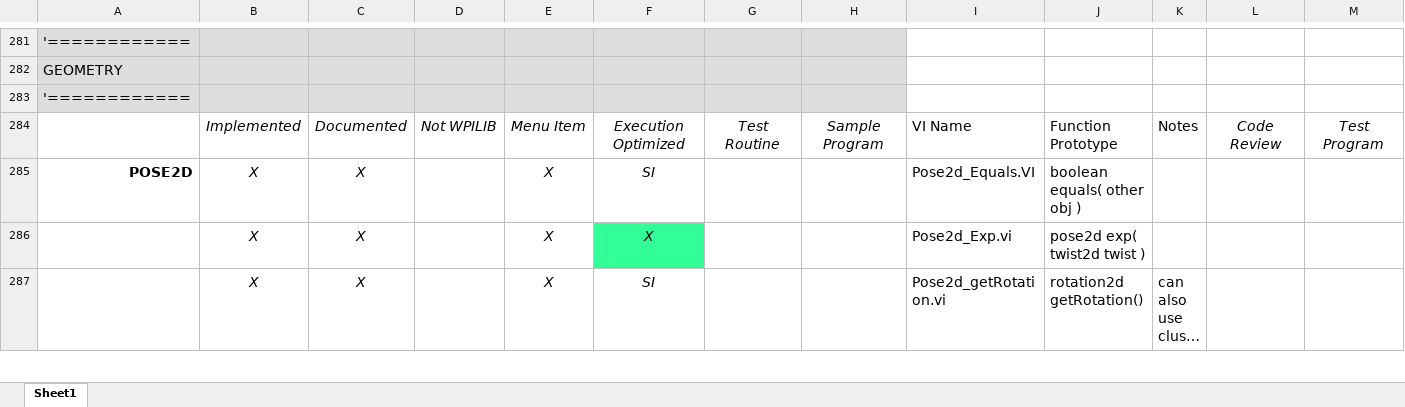
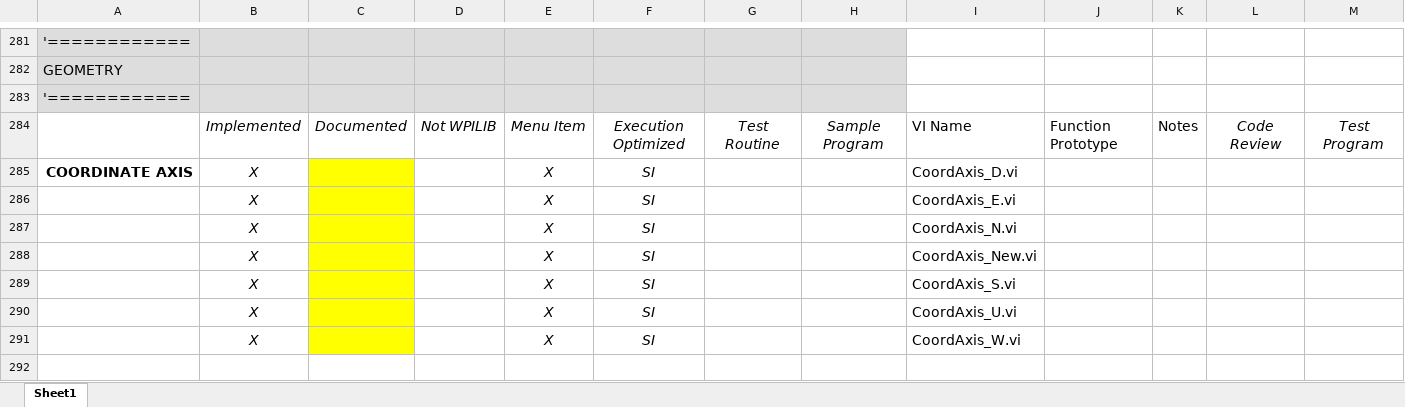
Before and after one commit to jsimpso81/WPIlibMathLabVIEW, an Excel workbook: FRC_LV_Trajectory_Library/FRC_LabVIEW_Trajectory_Library_Routines.xlsx, sheet Sheet1, drawn as a sheet; only a part is shown, gaps mark what is left out; the shorter side is filled out with more unchanged rows; long unchanged cells end in …; values as stored, in another font and other column widths than the file's, no borders; rows hold the shown columns only; the diff covers the shown part only; the diff names each change by its address in the sheet, - before the commit and + after, or states it on an @@ line.

```diff
--- a/FRC_LV_Trajectory_Library/FRC_LabVIEW_Trajectory_Library_Routines.xlsx (sheet Sheet1)
+++ b/FRC_LV_Trajectory_Library/FRC_LabVIEW_Trajectory_Library_Routines.xlsx (sheet Sheet1)
+row 284:  | Implemented | Documented | Not WPILIB | Menu Item | Execution Optimized | Test Routine | Sample Program | VI Name | Function Prototype | Notes | Code Review | Test Program
+row 285: COORDINATE AXIS | X |  |  | X | SI |  |  | CoordAxis_D.vi
+row 286:  | X |  |  | X | SI |  |  | CoordAxis_E.vi
+row 287:  | X |  |  | X | SI |  |  | CoordAxis_N.vi
+row 288:  | X |  |  | X | SI |  |  | CoordAxis_New.vi
+row 289:  | X |  |  | X | SI |  |  | CoordAxis_S.vi
+row 290:  | X |  |  | X | SI |  |  | CoordAxis_U.vi
+row 291:  | X |  |  | X | SI |  |  | CoordAxis_W.vi
+row 292: (empty)
```
Also changed, not shown: 11 added rows and 10 edited cells elsewhere in this sheet, formulas that keep their value, 16 other files.
